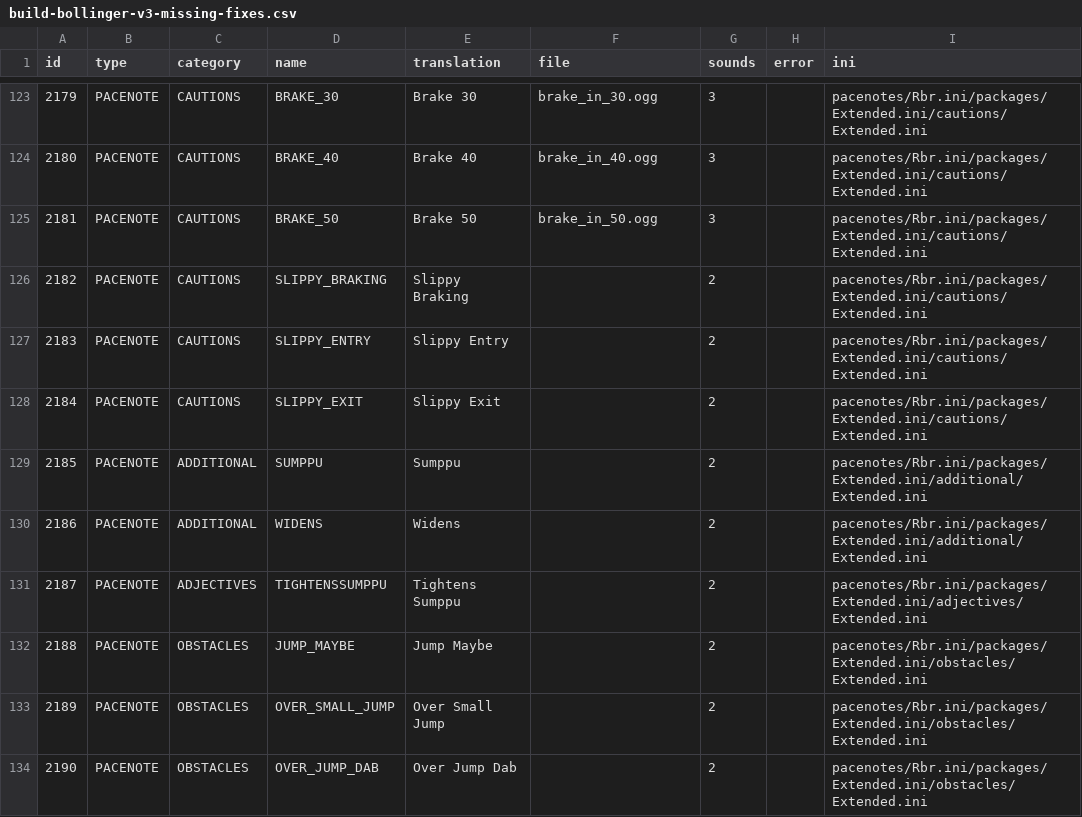
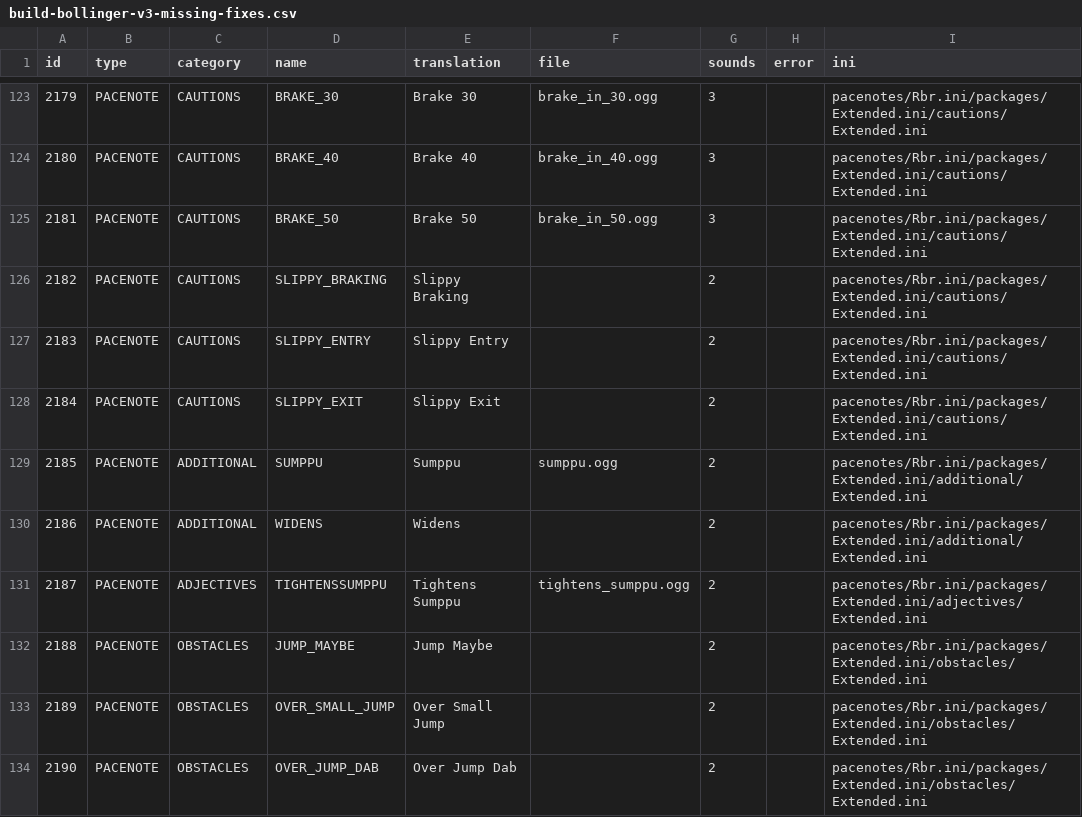
Before and after one commit to durandom/rbr_pacenote_tools, a CSV file: out/build-bollinger-v3-missing-fixes.csv, drawn as a sheet; only a part is shown, gaps mark what is left out; the diff covers the shown part only; the diff names each change by its address in the sheet, - before the commit and + after, or states it on an @@ line.

```diff
--- a/out/build-bollinger-v3-missing-fixes.csv
+++ b/out/build-bollinger-v3-missing-fixes.csv
-F129 (file): (empty)
+F129 (file): sumppu.ogg
-F131 (file): (empty)
+F131 (file): tightens_sumppu.ogg
```
Also changed, not shown: 14 edited cells elsewhere in this file, out/build-bollinger-v3-missing.csv, out/build-bollinger-v3-trans.csv, 2 other files.
